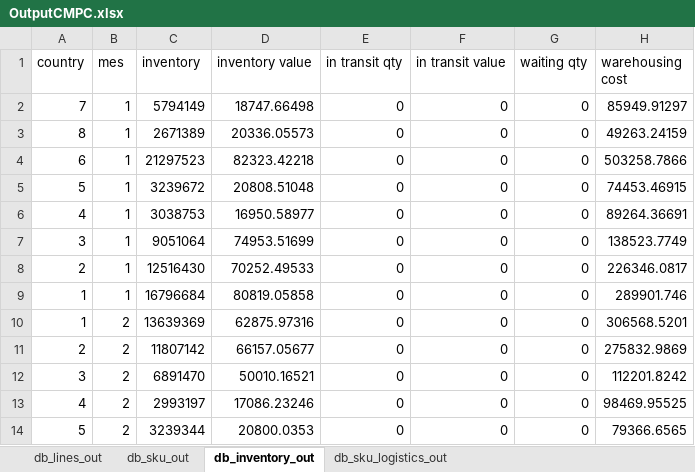
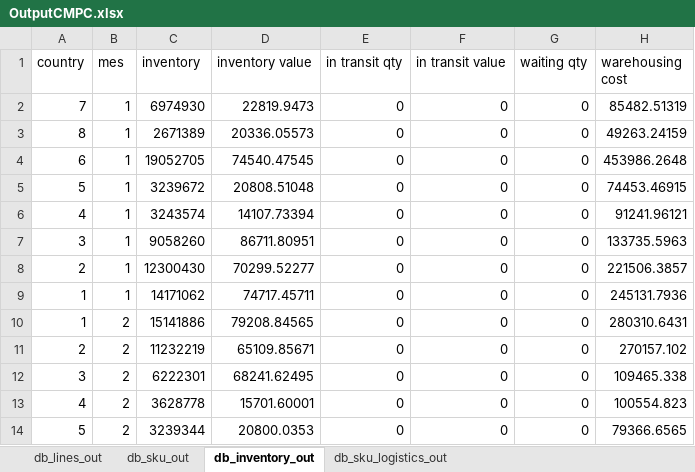
Before and after one commit to elisa-ite/CMPC-manufacturing, an Excel workbook: CMPC_Manufacturing/OutputCMPC.xlsx, sheet db_inventory_out, drawn as a sheet; only a part is shown; values as stored, in another font and other column widths than the file's, no borders; the diff covers the shown part only; the diff names each change by its address in the sheet, - before the commit and + after, or states it on an @@ line.

```diff
--- a/CMPC_Manufacturing/OutputCMPC.xlsx (sheet db_inventory_out)
+++ b/CMPC_Manufacturing/OutputCMPC.xlsx (sheet db_inventory_out)
-C2 (inventory): 5794149
+C2 (inventory): 6974930
-D2 (inventory value): 18747.66498
+D2 (inventory value): 22819.9473
-H2 (warehousing cost): 85949.91297
+H2 (warehousing cost): 85482.51319
-C4 (inventory): 21297523
+C4 (inventory): 19052705
-D4 (inventory value): 82323.42218
+D4 (inventory value): 74540.47545
-H4 (warehousing cost): 503258.7866
+H4 (warehousing cost): 453986.2648
-C6 (inventory): 3038753
+C6 (inventory): 3243574
-D6 (inventory value): 16950.58977
+D6 (inventory value): 14107.73394
-H6 (warehousing cost): 89264.36691
+H6 (warehousing cost): 91241.96121
-C7 (inventory): 9051064
+C7 (inventory): 9058260
-D7 (inventory value): 74953.51699
+D7 (inventory value): 86711.80951
-H7 (warehousing cost): 138523.7749
+H7 (warehousing cost): 133735.5963
-C8 (inventory): 12516430
+C8 (inventory): 12300430
-D8 (inventory value): 70252.49533
+D8 (inventory value): 70299.52277
-H8 (warehousing cost): 226346.0817
+H8 (warehousing cost): 221506.3857
-C9 (inventory): 16796684
+C9 (inventory): 14171062
-D9 (inventory value): 80819.05858
+D9 (inventory value): 74717.45711
-H9 (warehousing cost): 289901.746
+H9 (warehousing cost): 245131.7936
-C10 (inventory): 13639369
+C10 (inventory): 15141886
-D10 (inventory value): 62875.97316
+D10 (inventory value): 79208.84565
-H10 (warehousing cost): 306568.5201
+H10 (warehousing cost): 280310.6431
-C11 (inventory): 11807142
+C11 (inventory): 11232219
-D11 (inventory value): 66157.05677
+D11 (inventory value): 65109.85671
-H11 (warehousing cost): 275832.9869
+H11 (warehousing cost): 270157.102
-C12 (inventory): 6891470
+C12 (inventory): 6222301
-D12 (inventory value): 50010.16521
+D12 (inventory value): 68241.62495
-H12 (warehousing cost): 112201.8242
+H12 (warehousing cost): 109465.338
-C13 (inventory): 2993197
+C13 (inventory): 3628778
-D13 (inventory value): 17086.23246
+D13 (inventory value): 15701.60001
-H13 (warehousing cost): 98469.95525
+H13 (warehousing cost): 100554.823
```
Also changed, not shown: 186 edited cells elsewhere in this sheet, sheet db_sku_out, sheet db_lines_out, 3 other files.
